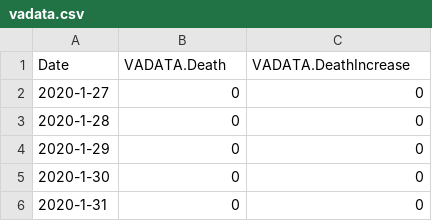
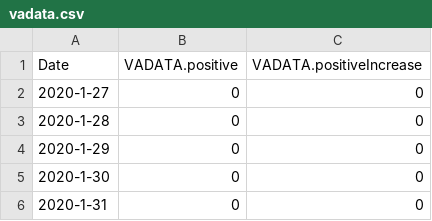
Before and after one commit to awwright19/Proj5, a CSV file: Project_5/vadata.csv, drawn as a sheet; only a part is shown.

```diff
--- a/Project_5/vadata.csv
+++ b/Project_5/vadata.csv
@@ -1,2 +1,2 @@
-Date,VADATA.Death,VADATA.DeathIncrease
+Date,VADATA.positive,VADATA.positiveIncrease
 2020-1-27,0,0
```
Also changed, not shown: Project_5/mddata.csv, Project_5/ncdata.csv, 2 other files.
